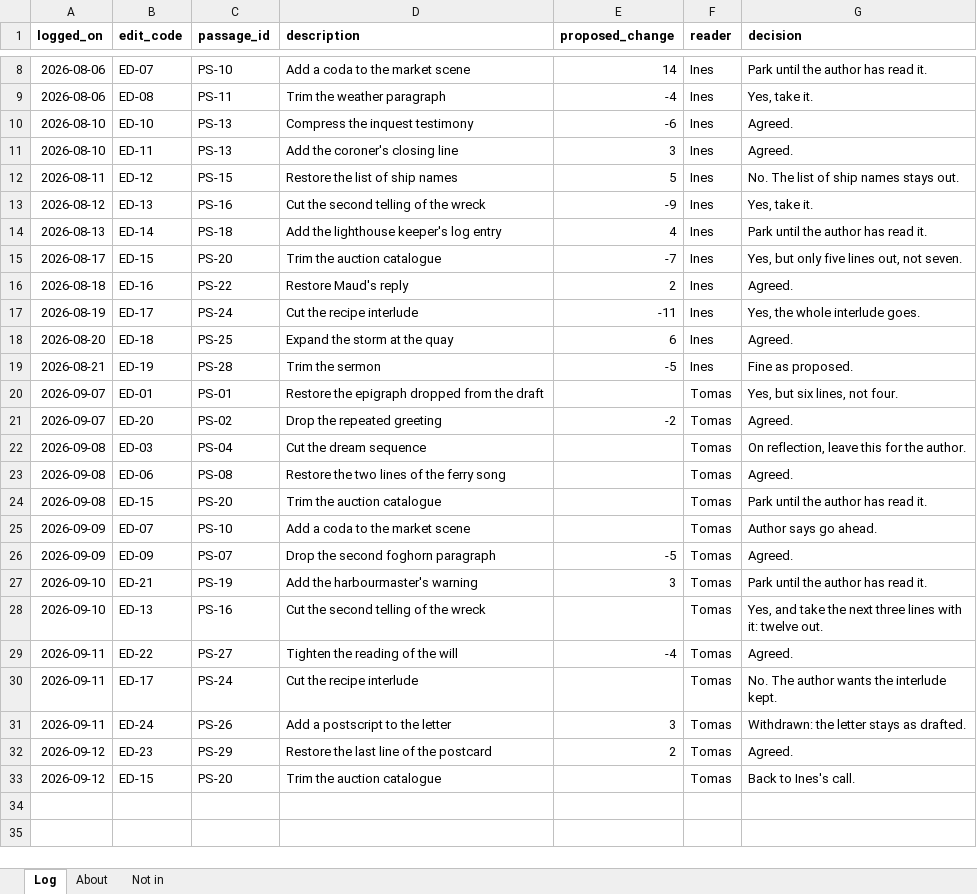
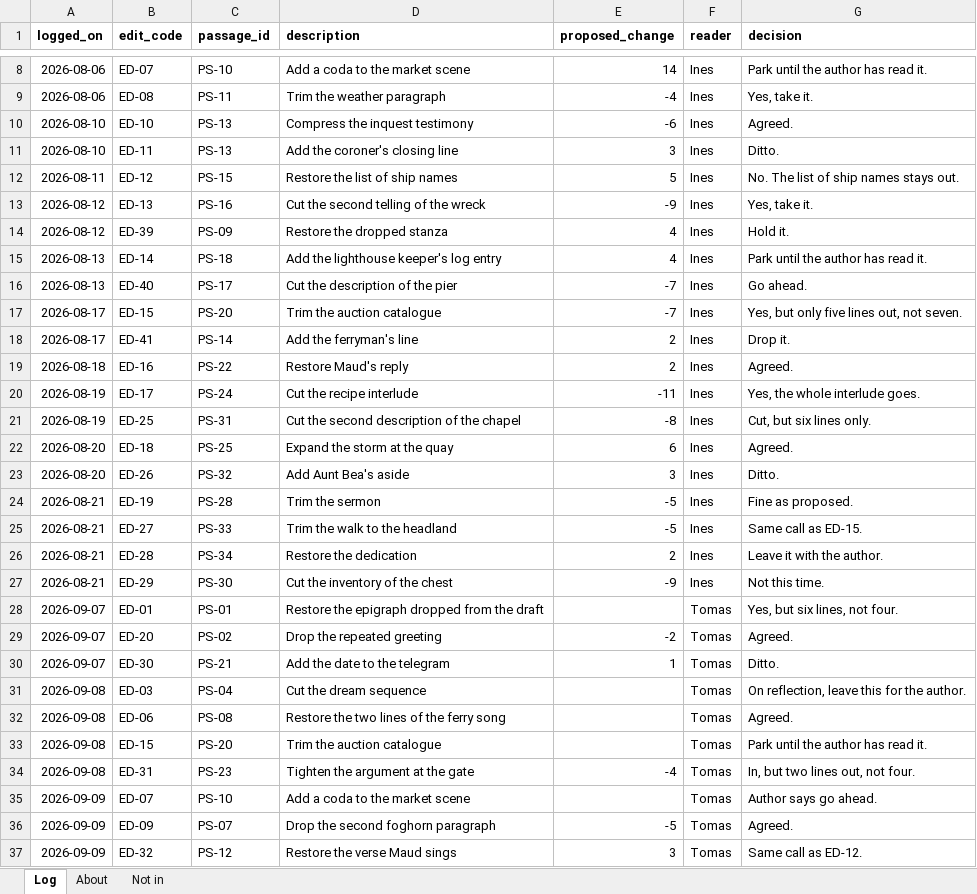
Before and after one commit to saavanqazi/Task_main, an Excel workbook: writing-b52-a9-manuscript-page-ledger-recompute/environment/input/edit_register.xlsx, sheet Log, drawn as a sheet; only a part is shown, gaps mark what is left out; the shorter side is filled out with more unchanged rows; values as stored, in another font and other column widths than the file's, no borders; the diff covers the shown part only; the diff names each change by its address in the sheet, - before the commit and + after, or states it on an @@ line.

```diff
--- a/writing-b52-a9-manuscript-page-ledger-recompute/environment/input/edit_register.xlsx (sheet Log)
+++ b/writing-b52-a9-manuscript-page-ledger-recompute/environment/input/edit_register.xlsx (sheet Log)
-G11 (decision): Agreed.
+G11 (decision): Ditto.
+row 14: 2026-08-12 | ED-39 | PS-09 | Restore the dropped stanza | 4 | Ines | Hold it.
+row 16: 2026-08-13 | ED-40 | PS-17 | Cut the description of the pier | -7 | Ines | Go ahead.
+row 18: 2026-08-17 | ED-41 | PS-14 | Add the ferryman's line | 2 | Ines | Drop it.
+row 21: 2026-08-19 | ED-25 | PS-31 | Cut the second description of the chapel | -8 | Ines | Cut, but six lines only.
+row 23: 2026-08-20 | ED-26 | PS-32 | Add Aunt Bea's aside | 3 | Ines | Ditto.
+row 25: 2026-08-21 | ED-27 | PS-33 | Trim the walk to the headland | -5 | Ines | Same call as ED-15.
+row 26: 2026-08-21 | ED-28 | PS-34 | Restore the dedication | 2 | Ines | Leave it with the author.
+row 27: 2026-08-21 | ED-29 | PS-30 | Cut the inventory of the chest | -9 | Ines | Not this time.
+row 30: 2026-09-07 | ED-30 | PS-21 | Add the date to the telegram | 1 | Tomas | Ditto.
+row 34: 2026-09-08 | ED-31 | PS-23 | Tighten the argument at the gate | -4 | Tomas | In, but two lines out, not four.
+row 37: 2026-09-09 | ED-32 | PS-12 | Restore the verse Maud sings | 3 | Tomas | Same call as ED-12.
```
Also changed, not shown: 15 added rows elsewhere in this sheet, sheet Not in, sheet About, 18 other files.
